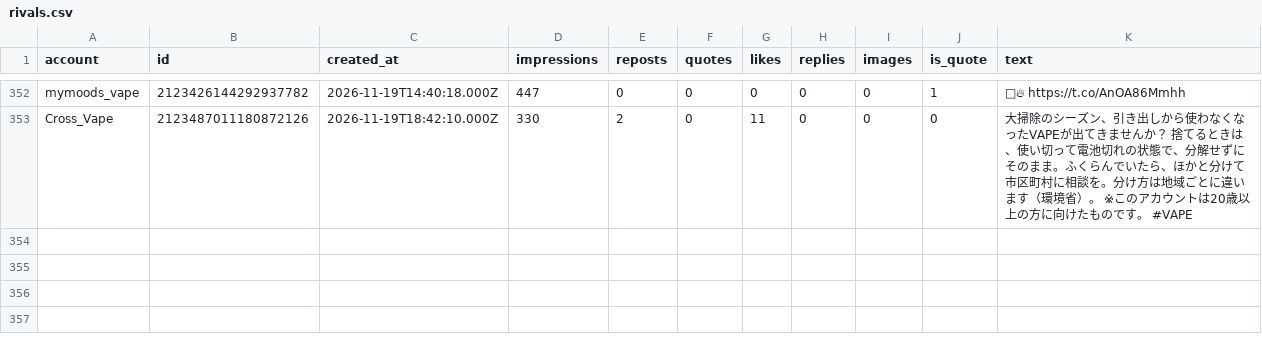
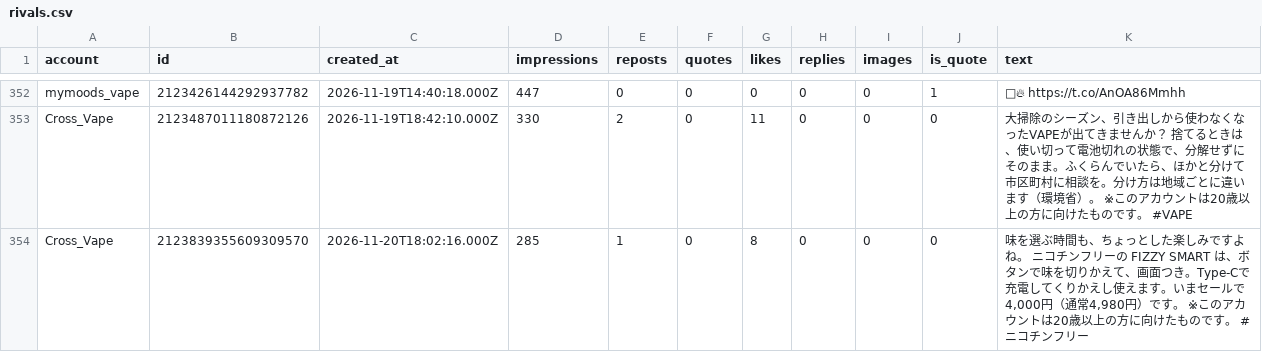
Before and after one commit to shopippi/BV_SNS, a CSV file: data/rivals.csv, drawn as a sheet; only a part is shown, gaps mark what is left out.

```diff
--- a/data/rivals.csv
+++ b/data/rivals.csv
@@ -353 +353,2 @@ mymoods_vape,2123426144292937782,2026-11-19T14:40:18.000Z,447,0,0,0,0,0,1,👀
 Cross_Vape,2123487011180872126,2026-11-19T18:42:10.000Z,330,2,0,11,0,0,0,大掃除のシーズン、引き出しから使わなくなったVAPEが出てきませんか？ 捨てるときは、使い切って電池切れの状態で、分解せずにそのまま。ふくらんでいたら、ほかと分けて市区町村に相談を。分け方は地域ごとに違います（環境省）。 ※このアカウントは20歳以上の方に向けたものです。 #VAPE
+Cross_Vape,2123839355609309570,2026-11-20T18:02:16.000Z,285,1,0,8,0,0,0,"味を選ぶ時間も、ちょっとした楽しみですよね。 ニコチンフリーの FIZZY SMART は、ボタンで味を切りかえて、画面つき。Type-Cで充電してくりかえし使えます。いまセールで4,000円（通常4,980円）です。 ※このアカウントは20歳以上の方に向けたものです。 #ニコチンフリー"
```
Also changed, not shown: 1 other file.
